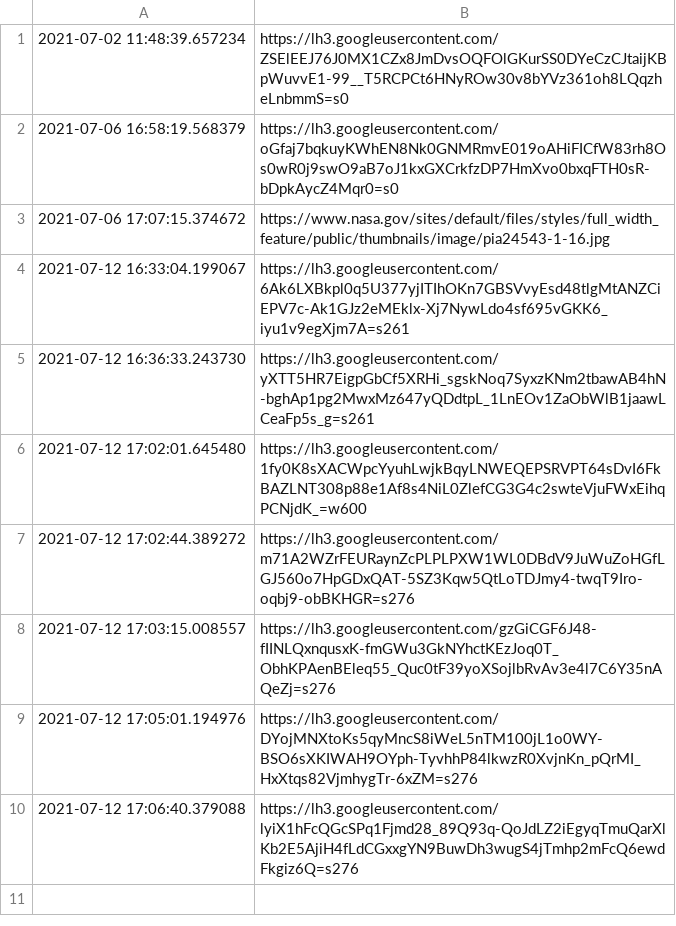
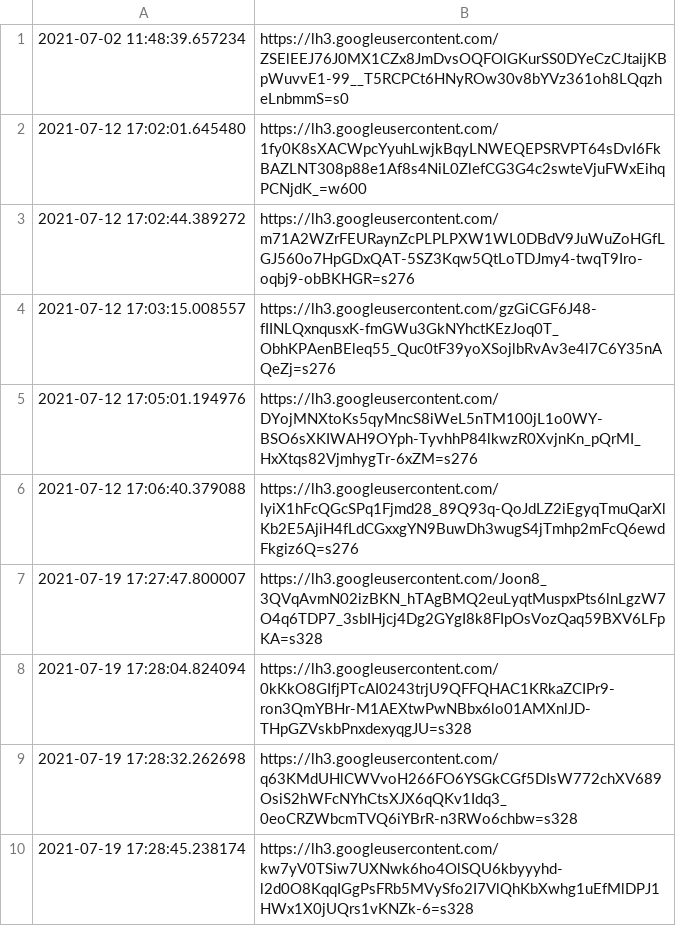
Before and after one commit to snarflakes/ganpunks, a CSV file: qrcodes.csv, drawn as a sheet.

```diff
--- a/qrcodes.csv
+++ b/qrcodes.csv
@@ -1,6 +1,2 @@
 2021-07-02 11:48:39.657234,https://lh3.googleusercontent.com/ZSElEEJ76J0MX1CZx8JmDvsOQFOlGKurSS0DYeCzCJtaijKBpWuvvE1-99__T5RCPCt6HNyROw30v8bYVz361oh8LQqzheLnbmmS=s0
-2021-07-06 16:58:19.568379,https://lh3.googleusercontent.com/oGfaj7bqkuyKWhEN8Nk0GNMRmvE019oAHiFICfW83rh8Os0wR0j9swO9aB7oJ1kxGXCrkfzDP7HmXvo0bxqFTH0sR-bDpkAycZ4Mqr0=s0
-2021-07-06 17:07:15.374672,https://www.nasa.gov/sites/default/files/styles/full_width_feature/public/thumbnails/image/pia24543-1-16.jpg
-2021-07-12 16:33:04.199067,https://lh3.googleusercontent.com/6Ak6LXBkpl0q5U377yjITIhOKn7GBSVvyEsd48tlgMtANZCiEPV7c-Ak1GJz2eMEklx-Xj7NywLdo4sf695vGKK6_iyu1v9egXjm7A=s261
-2021-07-12 16:36:33.243730,https://lh3.googleusercontent.com/yXTT5HR7EigpGbCf5XRHi_sgskNoq7SyxzKNm2tbawAB4hN-bghAp1pg2MwxMz647yQDdtpL_1LnEOv1ZaObWlB1jaawLCeaFp5s_g=s261
 2021-07-12 17:02:01.645480,https://lh3.googleusercontent.com/1fy0K8sXACWpcYyuhLwjkBqyLNWEQEPSRVPT64sDvI6FkBAZLNT308p88e1Af8s4NiL0ZlefCG3G4c2swteVjuFWxEihqPCNjdK_=w600
@@ -10 +6,5 @@
 2021-07-12 17:06:40.379088,https://lh3.googleusercontent.com/lyiX1hFcQGcSPq1Fjmd28_89Q93q-QoJdLZ2iEgyqTmuQarXlKb2E5AjiH4fLdCGxxgYN9BuwDh3wugS4jTmhp2mFcQ6ewdFkgiz6Q=s276
+2021-07-19 17:27:47.800007,https://lh3.googleusercontent.com/Joon8_3QVqAvmN02izBKN_hTAgBMQ2euLyqtMuspxPts6lnLgzW7O4q6TDP7_3sbIHjcj4Dg2GYgI8k8FIpOsVozQaq59BXV6LFpKA=s328
+2021-07-19 17:28:04.824094,https://lh3.googleusercontent.com/0kKkO8GIfjPTcAI0243trjU9QFFQHAC1KRkaZCIPr9-ron3QmYBHr-M1AEXtwPwNBbx6lo01AMXnlJD-THpGZVskbPnxdexyqgJU=s328
+2021-07-19 17:28:32.262698,https://lh3.googleusercontent.com/q63KMdUHlCWVvoH266FO6YSGkCGf5DIsW772chXV689OsiS2hWFcNYhCtsXJX6qQKv1Idq3_0eoCRZWbcmTVQ6iYBrR-n3RWo6chbw=s328
+2021-07-19 17:28:45.238174,https://lh3.googleusercontent.com/kw7yV0TSiw7UXNwk6ho4OlSQU6kbyyyhd-l2d0O8KqqIGgPsFRb5MVySfo2I7VlQhKbXwhg1uEfMlDPJ1HWx1X0jUQrs1vKNZk-6=s328
```
Also changed, not shown: 17 other files.
